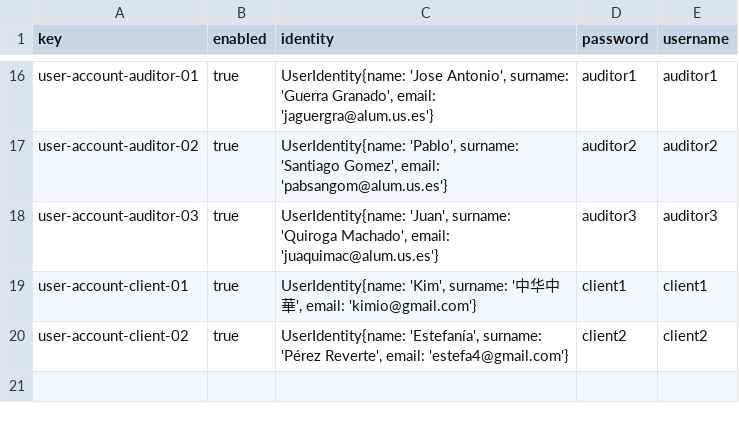
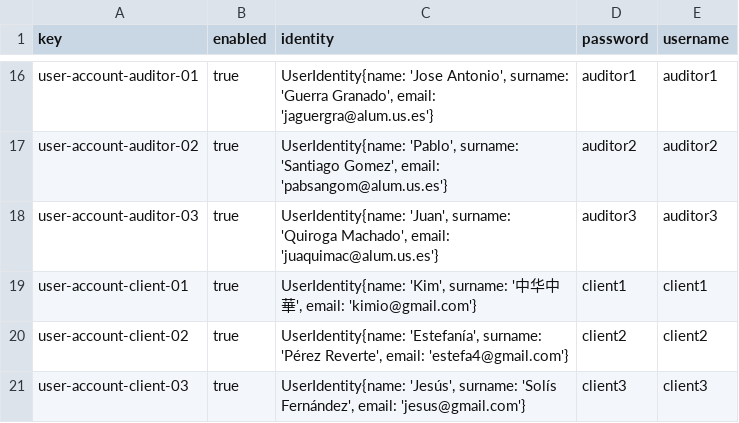
Before and after one commit to jormunrod/Acme-SF-24.1.1, a CSV file: src/main/webapp/WEB-INF/resources/sample-data/user-account.csv, drawn as a sheet; only a part is shown, gaps mark what is left out.

```diff
--- a/src/main/webapp/WEB-INF/resources/sample-data/user-account.csv
+++ b/src/main/webapp/WEB-INF/resources/sample-data/user-account.csv
@@ -20 +20,2 @@ user-account-client-01,true,"UserIdentity{name: 'Kim', surname: '中华中華',
 user-account-client-02,true,"UserIdentity{name: 'Estefanía', surname: 'Pérez Reverte', email: 'estefa4@gmail.com'}",client2,client2
+user-account-client-03,true,"UserIdentity{name: 'Jesús', surname: 'Solís Fernández', email: 'jesus@gmail.com'}",client3,client3
```
Also changed, not shown: src/main/webapp/WEB-INF/resources/sample-data/client.csv, src/main/webapp/WEB-INF/resources/sample-data/contract.csv, 1 other file.
